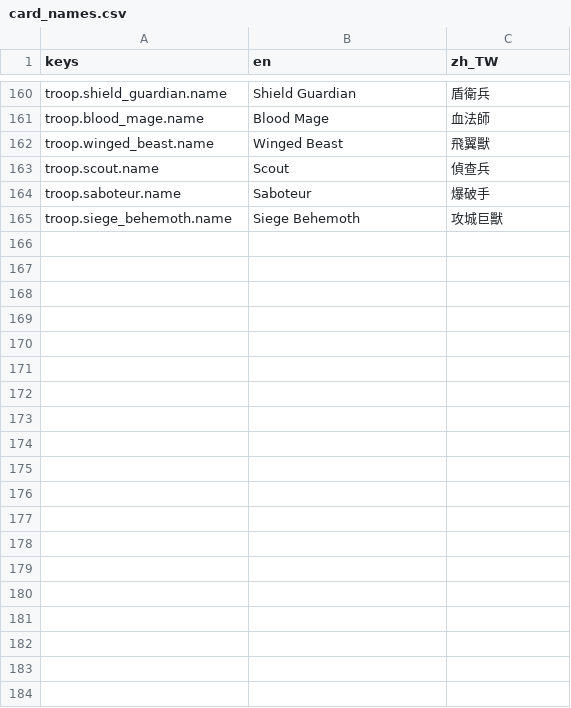
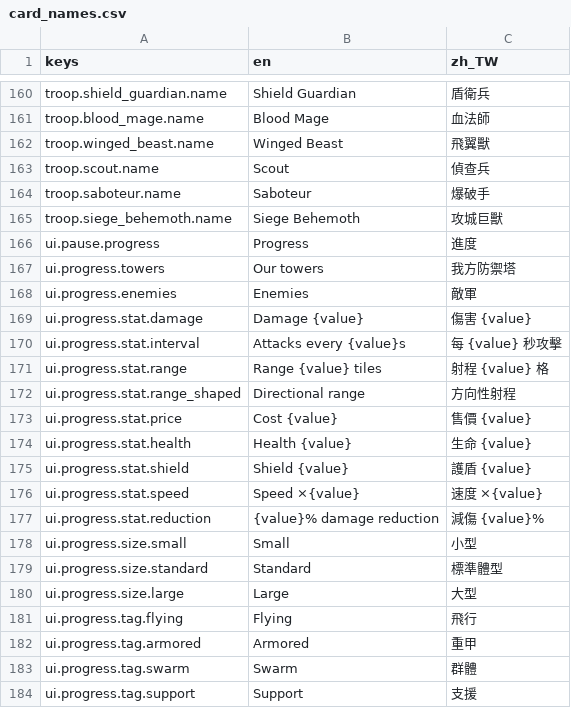
Before and after one commit to waltsaijh/begins-with-a-road, a CSV file: assets/translations/card_names.csv, drawn as a sheet; only a part is shown, gaps mark what is left out; the diff covers the shown part only.

```diff
--- a/assets/translations/card_names.csv
+++ b/assets/translations/card_names.csv
@@ -165 +165,20 @@ troop.saboteur.name,Saboteur,爆破手
 troop.siege_behemoth.name,Siege Behemoth,攻城巨獸
+ui.pause.progress,Progress,進度
+ui.progress.towers,Our towers,我方防禦塔
+ui.progress.enemies,Enemies,敵軍
+ui.progress.stat.damage,Damage {value},傷害 {value}
+ui.progress.stat.interval,Attacks every {value}s,每 {value} 秒攻擊
+ui.progress.stat.range,Range {value} tiles,射程 {value} 格
+ui.progress.stat.range_shaped,Directional range,方向性射程
+ui.progress.stat.price,Cost {value},售價 {value}
+ui.progress.stat.health,Health {value},生命 {value}
+ui.progress.stat.shield,Shield {value},護盾 {value}
+ui.progress.stat.speed,Speed ×{value},速度 ×{value}
+ui.progress.stat.reduction,{value}% damage reduction,減傷 {value}%
+ui.progress.size.small,Small,小型
+ui.progress.size.standard,Standard,標準體型
+ui.progress.size.large,Large,大型
+ui.progress.tag.flying,Flying,飛行
+ui.progress.tag.armored,Armored,重甲
+ui.progress.tag.swarm,Swarm,群體
+ui.progress.tag.support,Support,支援
```
Also changed, not shown: 16 added rows elsewhere in this file, 33 other files.
